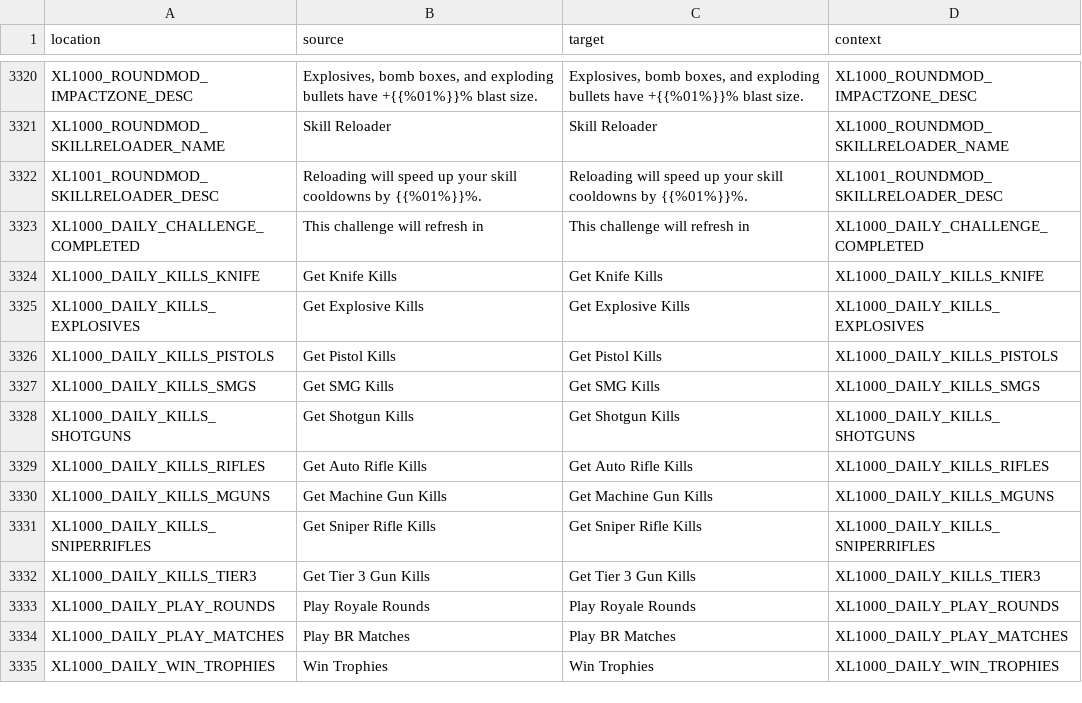
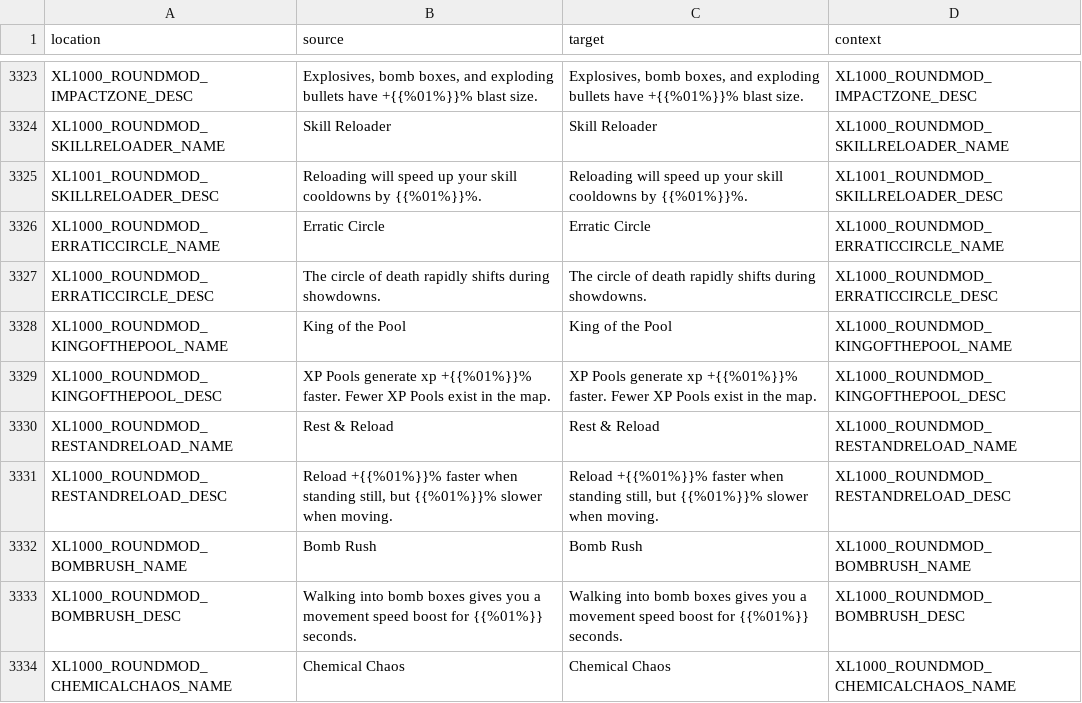
Before and after one commit to bencelot/GeneshiftTranslations, a CSV file: en.csv, drawn as a sheet; only a part is shown, gaps mark what is left out; the shorter side is filled out with more unchanged rows; the diff covers the shown part only.

```diff
--- a/en.csv
+++ b/en.csv
@@ -3322 +3325,10 @@
 "XL1001_ROUNDMOD_SKILLRELOADER_DESC","Reloading will speed up your skill cooldowns by {{%01%}}%.","Reloading will speed up your skill cooldowns by {{%01%}}%.","XL1001_ROUNDMOD_SKILLRELOADER_DESC"
+"XL1000_ROUNDMOD_ERRATICCIRCLE_NAME","Erratic Circle","Erratic Circle","XL1000_ROUNDMOD_ERRATICCIRCLE_NAME"
+"XL1000_ROUNDMOD_ERRATICCIRCLE_DESC","The circle of death rapidly shifts during showdowns.","The circle of death rapidly shifts during showdowns.","XL1000_ROUNDMOD_ERRATICCIRCLE_DESC"
+"XL1000_ROUNDMOD_KINGOFTHEPOOL_NAME","King of the Pool","King of the Pool","XL1000_ROUNDMOD_KINGOFTHEPOOL_NAME"
+"XL1000_ROUNDMOD_KINGOFTHEPOOL_DESC","XP Pools generate xp +{{%01%}}% faster. Fewer XP Pools exist in the map.","XP Pools generate xp +{{%01%}}% faster. Fewer XP Pools exist in the map.","XL1000_ROUNDMOD_KINGOFTHEPOOL_DESC"
+"XL1000_ROUNDMOD_RESTANDRELOAD_NAME","Rest & Reload","Rest & Reload","XL1000_ROUNDMOD_RESTANDRELOAD_NAME"
+"XL1000_ROUNDMOD_RESTANDRELOAD_DESC","Reload +{{%01%}}% faster when standing still, but {{%01%}}% slower when moving.","Reload +{{%01%}}% faster when standing still, but {{%01%}}% slower when moving.","XL1000_ROUNDMOD_RESTANDRELOAD_DESC"
+"XL1000_ROUNDMOD_BOMBRUSH_NAME","Bomb Rush","Bomb Rush","XL1000_ROUNDMOD_BOMBRUSH_NAME"
+"XL1000_ROUNDMOD_BOMBRUSH_DESC","Walking into bomb boxes gives you a movement speed boost for {{%01%}} seconds.","Walking into bomb boxes gives you a movement speed boost for {{%01%}} seconds.","XL1000_ROUNDMOD_BOMBRUSH_DESC"
+"XL1000_ROUNDMOD_CHEMICALCHAOS_NAME","Chemical Chaos","Chemical Chaos","XL1000_ROUNDMOD_CHEMICALCHAOS_NAME"
```
Also changed, not shown: 13 added rows, 1 removed row and 46 edited cells elsewhere in this file, es_AR.csv, fr.csv, 4 other files.
